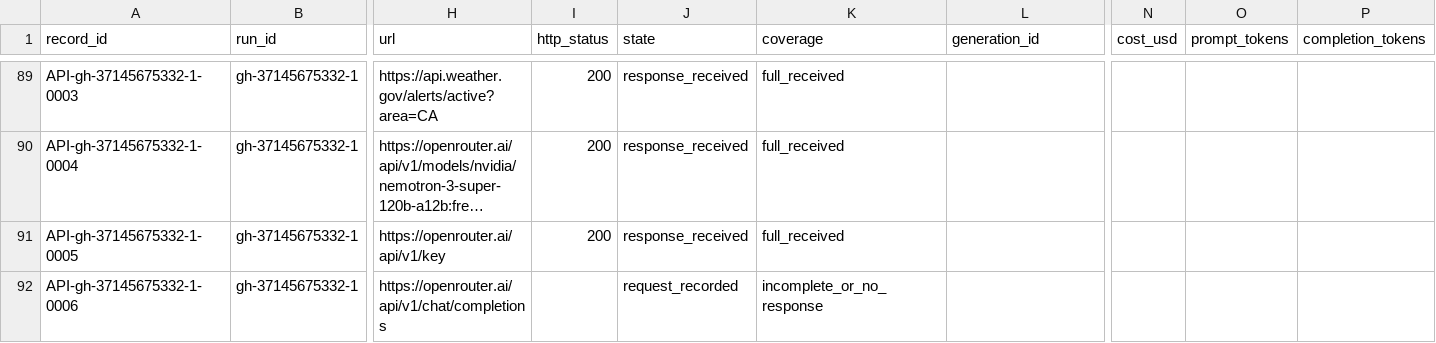
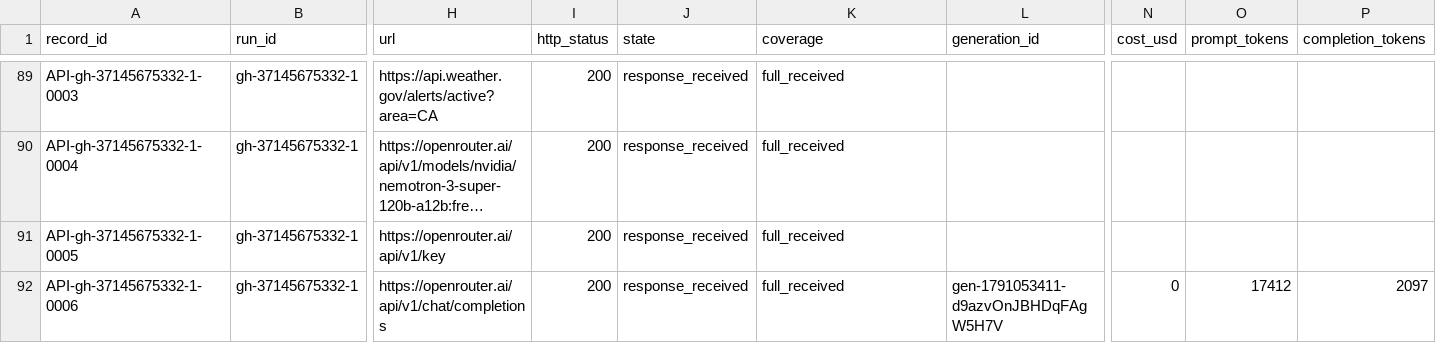
Before and after one commit to Jaradyne/Dis-Unity, a CSV file: digestion/threshold/api/interactions.csv, drawn as a sheet; only a part is shown, gaps mark what is left out; long unchanged cells end in …; the diff names each change by its address in the sheet, - before the commit and + after, or states it on an @@ line.

```diff
--- a/digestion/threshold/api/interactions.csv
+++ b/digestion/threshold/api/interactions.csv
-I92 (http_status): (empty)
+I92 (http_status): 200
-J92 (state): request_recorded
+J92 (state): response_received
-K92 (coverage): incomplete_or_no_response
+K92 (coverage): full_received
-L92 (generation_id): (empty)
+L92 (generation_id): gen-1791053411-d9azvOnJBHDqFAgW5H7V
-N92 (cost_usd): (empty)
+N92 (cost_usd): 0
-O92 (prompt_tokens): (empty)
+O92 (prompt_tokens): 17412
-P92 (completion_tokens): (empty)
+P92 (completion_tokens): 2097
```
Also changed, not shown: 2 other files.
